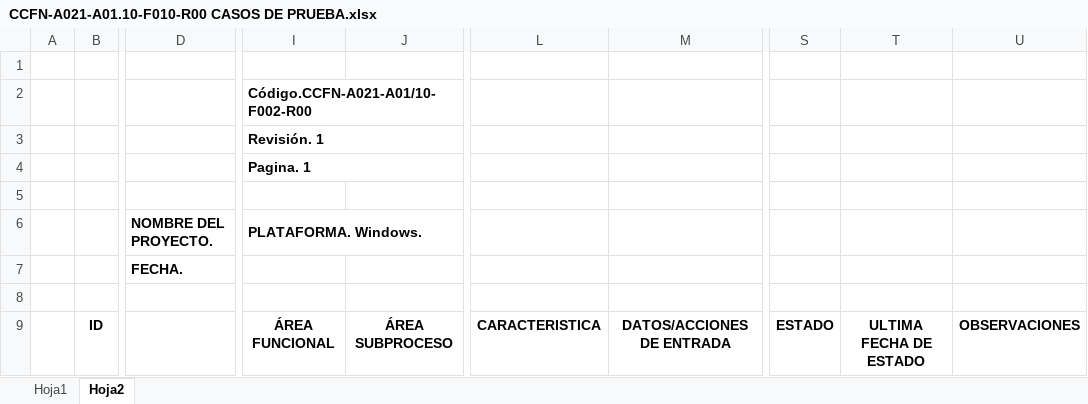
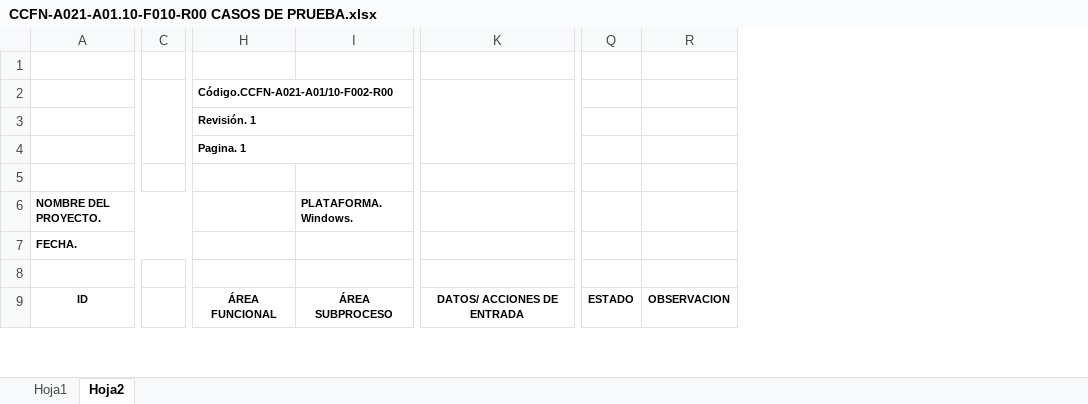
Before and after one commit to soporteccfn/Proyectos, an Excel workbook: CCFN-A021-A01.10 AUTOMATIZACION DE SISTEMA DE PEDIDOS/CCFN-A021-A01.10-F010-R00 CASOS DE PRUEBA.xlsx, sheet Hoja2, drawn as a sheet; only a part is shown, gaps mark what is left out; values as stored, in another font and other column widths than the file's, no borders; charts and pictures not drawn; removed rows and columns are numbered as before the commit, all else as after; rows hold the shown columns only; the diff covers the shown part only; the diff names each change by its address in the sheet, - before the commit and + after, or states it on an @@ line.

```diff
--- a/CCFN-A021-A01.10 AUTOMATIZACION DE SISTEMA DE PEDIDOS/CCFN-A021-A01.10-F010-R00 CASOS DE PRUEBA.xlsx (sheet Hoja2)
+++ b/CCFN-A021-A01.10 AUTOMATIZACION DE SISTEMA DE PEDIDOS/CCFN-A021-A01.10-F010-R00 CASOS DE PRUEBA.xlsx (sheet Hoja2)
-column A, empty
-column B, row 9: ID
+column A, row 9: ID
-column D, empty
+column C, empty
-column L, row 9: CARACTERISTICA
-column S, row 9: ESTADO
-column T, row 9: ULTIMA FECHA DE ESTADO
-column U, row 9: OBSERVACIONES
+column Q, row 9: ESTADO
+column R, row 9: OBSERVACION
@@ H2:H4 text size: smaller @@
-I2:J2 merged
+H2:J2 merged
+K2:K4 merged
-I3:J3 merged
+H3:J3 merged
-I4:J4 merged
+H4:J4 merged
-row 6:  |  | NOMBRE DEL PROYECTO. | PLATAFORMA. Windows.
-row 7:  |  | FECHA.
+row 6: NOMBRE DEL PROYECTO. |  |  | PLATAFORMA. Windows.
+row 7: FECHA.
@@ H9:I9 text size: smaller @@
-K9: DATOS/ACCIONES DE ENTRADA
+K9: DATOS/ ACCIONES DE ENTRADA
@@ K9 text size: smaller @@
```
Also changed, not shown: 4 removed rows, 10 edited cells, cell formats and merged cells elsewhere in this sheet, charts or pictures, CCFN-A003-A02.04 WORKFLOW AVISO DIFERENCIA COSTOS/CCFN-A003-A02.04-F010-R00 CASOS DE PRUEBA.xlsx, 8 other files.
